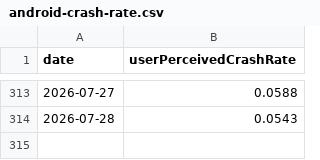
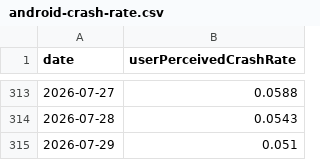
Before and after one commit to ActivityWatch/stats, a CSV file: data/android-crash-rate.csv, drawn as a sheet; only a part is shown, gaps mark what is left out.

```diff
--- a/data/android-crash-rate.csv
+++ b/data/android-crash-rate.csv
@@ -314 +314,2 @@ date,userPerceivedCrashRate
 2026-07-28,0.0543
+2026-07-29,0.051
```
Also changed, not shown: data/android-anr-rate.csv.
